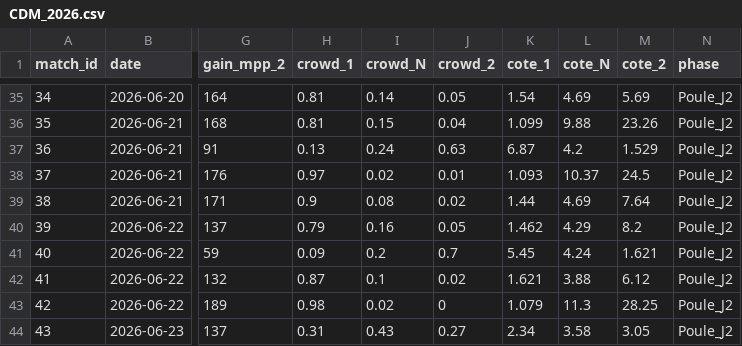
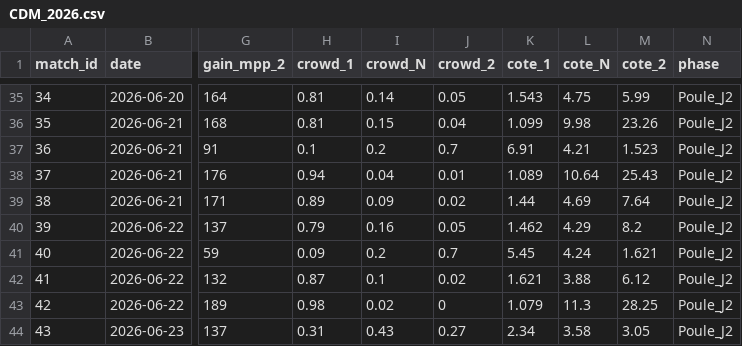
Before and after one commit to GodartVincent/MPPAnalysis, a CSV file: data/CDM_2026.csv, drawn as a sheet; only a part is shown, gaps mark what is left out; the diff covers the shown part only; the diff names each change by its address in the sheet, - before the commit and + after, or states it on an @@ line.

```diff
--- a/data/CDM_2026.csv
+++ b/data/CDM_2026.csv
-K35 (cote_1): 1.54
+K35 (cote_1): 1.543
-L35 (cote_N): 4.69
+L35 (cote_N): 4.75
-M35 (cote_2): 5.69
+M35 (cote_2): 5.99
-L36 (cote_N): 9.88
+L36 (cote_N): 9.98
-H37 (crowd_1): 0.13
+H37 (crowd_1): 0.1
-I37 (crowd_N): 0.24
+I37 (crowd_N): 0.2
-J37 (crowd_2): 0.63
+J37 (crowd_2): 0.7
-K37 (cote_1): 6.87
+K37 (cote_1): 6.91
-L37 (cote_N): 4.2
+L37 (cote_N): 4.21
-M37 (cote_2): 1.529
+M37 (cote_2): 1.523
-H38 (crowd_1): 0.97
+H38 (crowd_1): 0.94
-I38 (crowd_N): 0.02
+I38 (crowd_N): 0.04
-K38 (cote_1): 1.093
+K38 (cote_1): 1.089
-L38 (cote_N): 10.37
+L38 (cote_N): 10.64
-M38 (cote_2): 24.5
+M38 (cote_2): 25.43
-H39 (crowd_1): 0.9
+H39 (crowd_1): 0.89
-I39 (crowd_N): 0.08
+I39 (crowd_N): 0.09
```
Also changed, not shown: 32 edited cells elsewhere in this file, data/exact_scores.csv, 6 other files.
